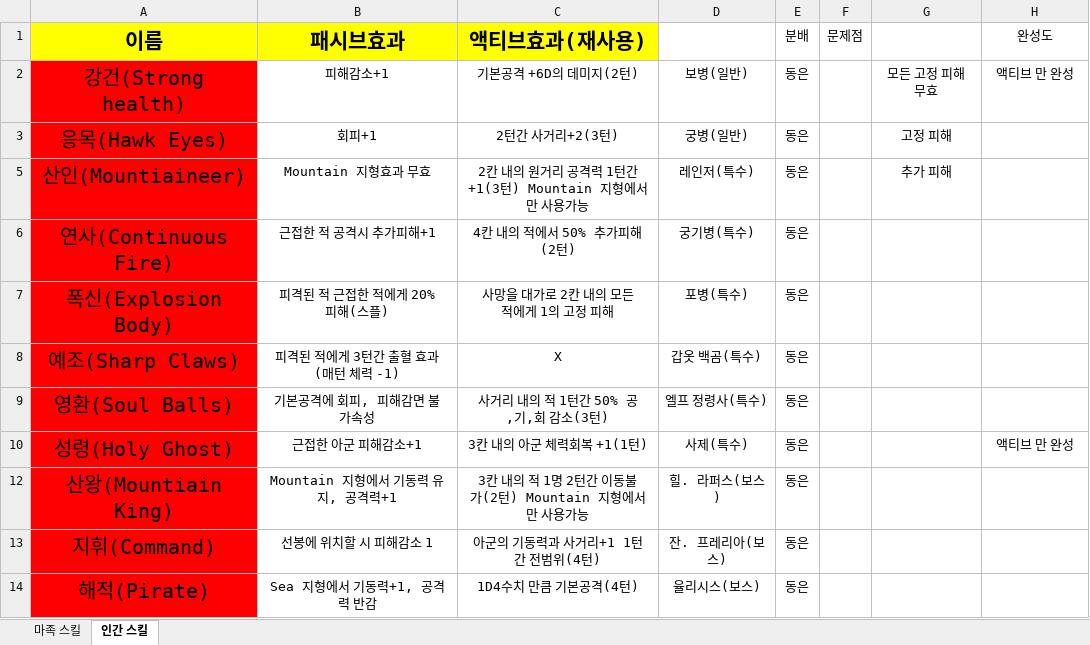
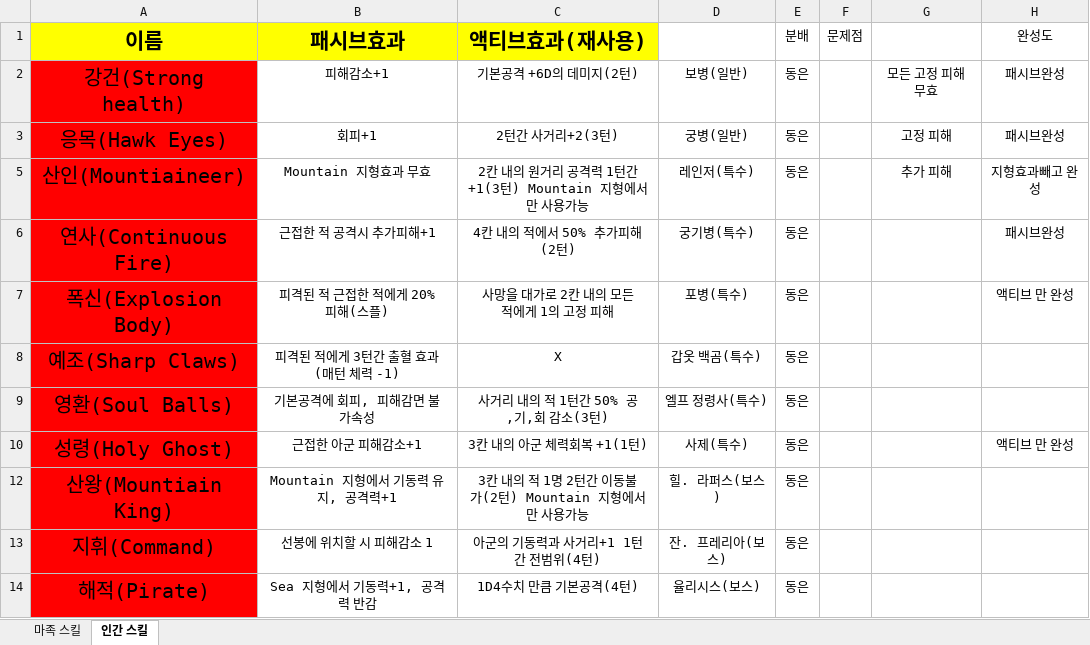
Before and after one commit to yys3110/GG, an Excel workbook: 기획서/스킬 레벨링.xlsx, sheet 인간 스킬, drawn as a sheet; only a part is shown; values as stored, in another font and other column widths than the file's, no borders; the diff names each change by its address in the sheet, - before the commit and + after, or states it on an @@ line.

```diff
--- a/기획서/스킬 레벨링.xlsx (sheet 인간 스킬)
+++ b/기획서/스킬 레벨링.xlsx (sheet 인간 스킬)
-H2 (완성도): 액티브 만 완성
+H2 (완성도): 패시브완성
-H3 (완성도): (empty)
+H3 (완성도): 패시브완성
-H5 (완성도): (empty)
+H5 (완성도): 지형효과빼고 완성
-H6 (완성도): (empty)
+H6 (완성도): 패시브완성
-H7 (완성도): (empty)
+H7 (완성도): 액티브 만 완성
```
Also changed, not shown: sheet 마족 스킬, 5 other files.
